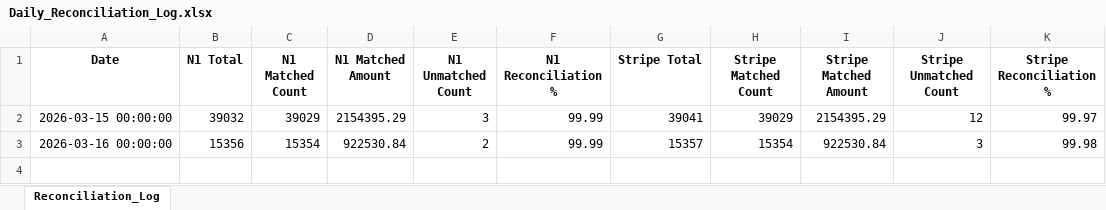
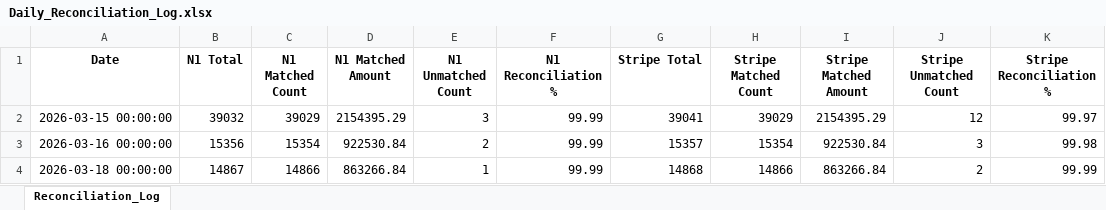
Before and after one commit to saikrishna-cpu19/Stripe-Reconciliation, an Excel workbook: data/Daily_Reconciliation_Log.xlsx, sheet Reconciliation_Log, drawn as a sheet; values as stored, in another font and other column widths than the file's, no borders; the diff names each change by its address in the sheet, - before the commit and + after, or states it on an @@ line.

Commit message:
recon-app: update data/Daily_Reconciliation_Log.xlsx [2026-03-19 11:44 UTC]

```diff
--- a/data/Daily_Reconciliation_Log.xlsx (sheet Reconciliation_Log)
+++ b/data/Daily_Reconciliation_Log.xlsx (sheet Reconciliation_Log)
+row 4: 2026-03-18 00:00:00 | 14867 | 14866 | 863266.84 | 1 | 99.99 | 14868 | 14866 | 863266.84 | 2 | 99.99
```
